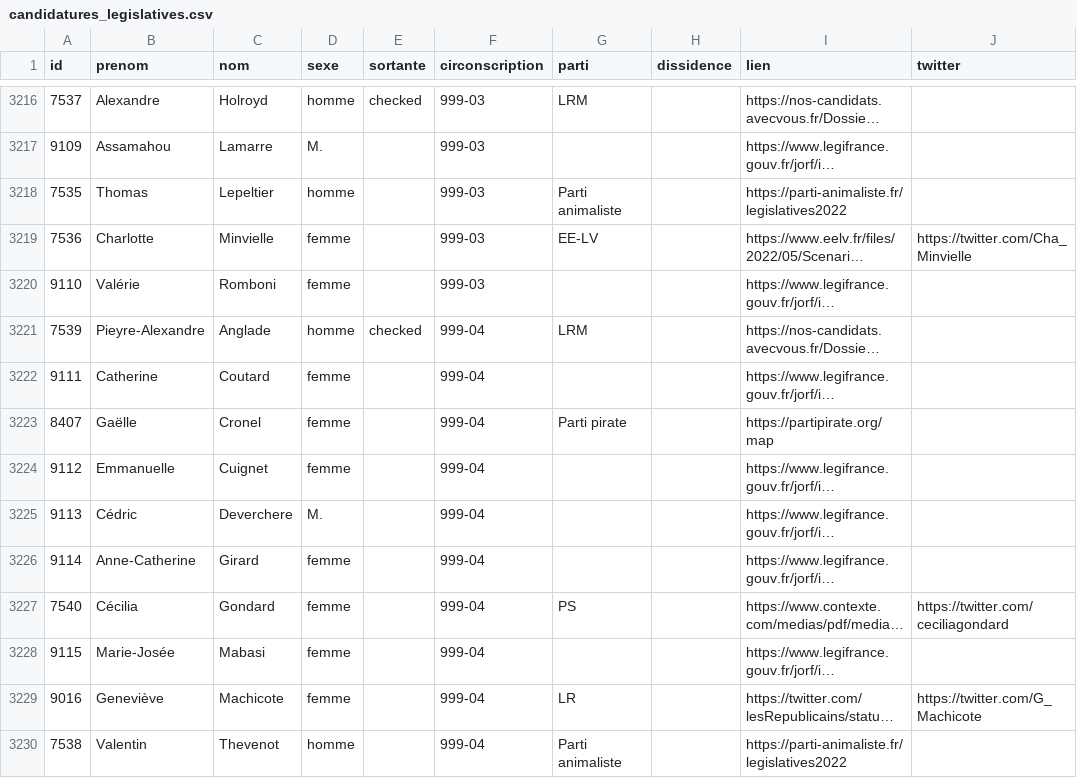
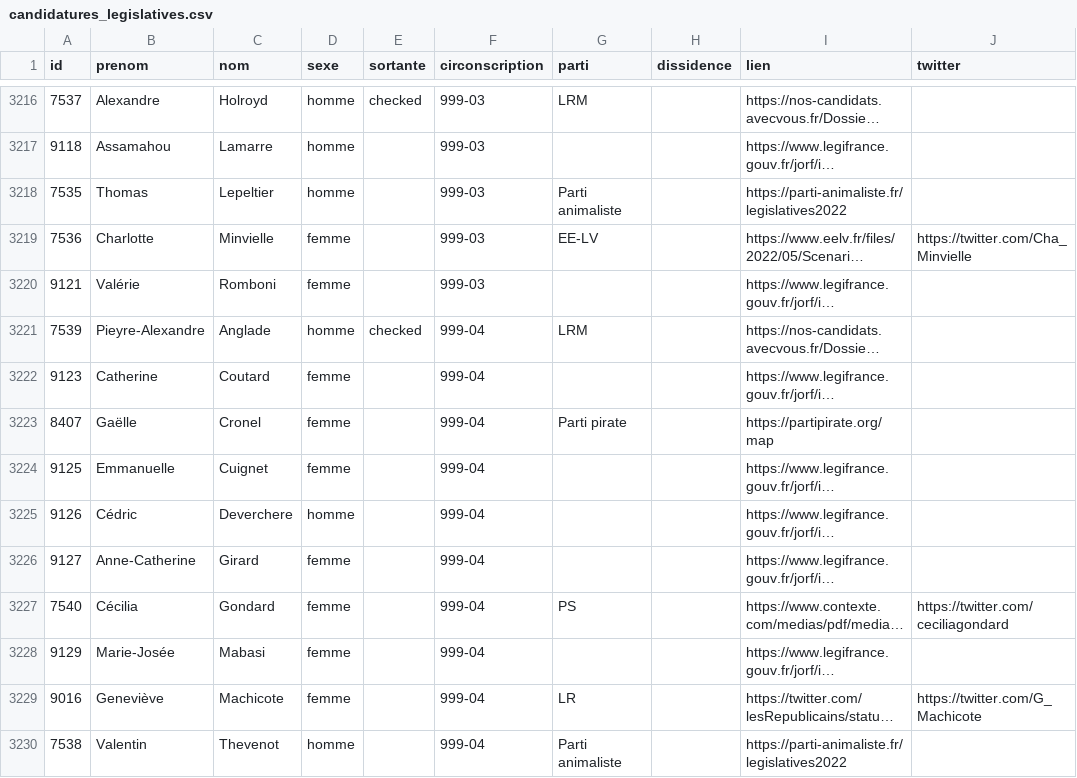
Before and after one commit to nsppolls/nsppolls, a CSV file: donnees/candidatures_legislatives.csv, drawn as a sheet; only a part is shown, gaps mark what is left out; long unchanged cells end in …; the diff covers the shown part only; the diff names each change by its address in the sheet, - before the commit and + after, or states it on an @@ line.

```diff
--- a/donnees/candidatures_legislatives.csv
+++ b/donnees/candidatures_legislatives.csv
-A3217 (id): 9109
+A3217 (id): 9118
-D3217 (sexe): M.
+D3217 (sexe): homme
-A3220 (id): 9110
+A3220 (id): 9121
-A3222 (id): 9111
+A3222 (id): 9123
-A3224 (id): 9112
+A3224 (id): 9125
-A3225 (id): 9113
+A3225 (id): 9126
-D3225 (sexe): M.
+D3225 (sexe): homme
-A3226 (id): 9114
+A3226 (id): 9127
-A3228 (id): 9115
+A3228 (id): 9129
```
Also changed, not shown: 1 added row, 1 removed row and 148 edited cells elsewhere in this file.
